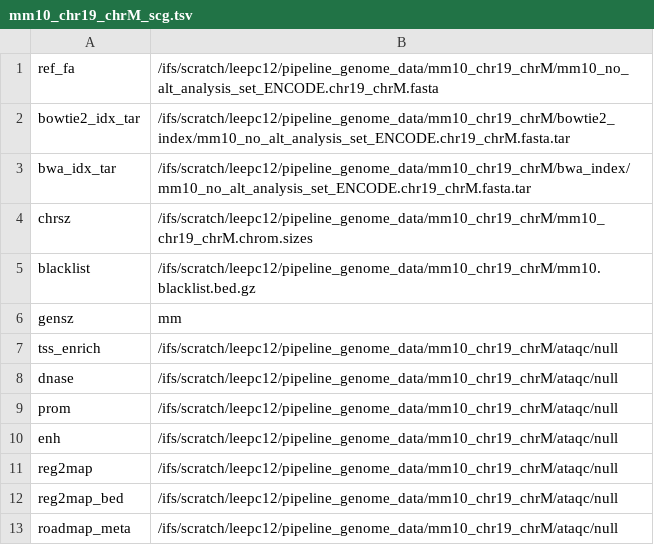
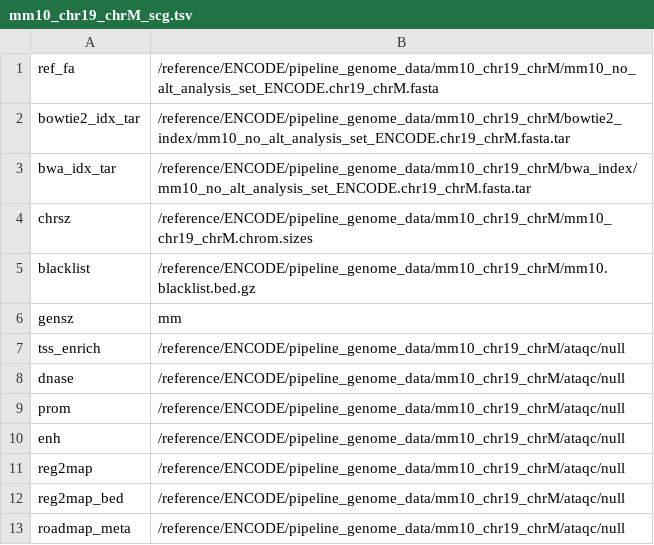
Before and after one commit to ENCODE-DCC/chip-seq-pipeline2, a TSV file: genome/scg/mm10_chr19_chrM_scg.tsv, drawn as a sheet.

```diff
--- a/genome/scg/mm10_chr19_chrM_scg.tsv
+++ b/genome/scg/mm10_chr19_chrM_scg.tsv
@@ -1,13 +1,13 @@
-ref_fa	/ifs/scratch/leepc12/pipeline_genome_data/mm10_chr19_chrM/mm10_no_alt_analysis_set_ENCODE.chr19_chrM.fasta
-bowtie2_idx_tar	/ifs/scratch/leepc12/pipeline_genome_data/mm10_chr19_chrM/bowtie2_index/mm10_no_alt_analysis_set_ENCODE.chr19_chrM.fasta.tar
-bwa_idx_tar	/ifs/scratch/leepc12/pipeline_genome_data/mm10_chr19_chrM/bwa_index/mm10_no_alt_analysis_set_ENCODE.chr19_chrM.fasta.tar
-chrsz	/ifs/scratch/leepc12/pipeline_genome_data/mm10_chr19_chrM/mm10_chr19_chrM.chrom.sizes
-blacklist	/ifs/scratch/leepc12/pipeline_genome_data/mm10_chr19_chrM/mm10.blacklist.bed.gz
+ref_fa	/reference/ENCODE/pipeline_genome_data/mm10_chr19_chrM/mm10_no_alt_analysis_set_ENCODE.chr19_chrM.fasta
+bowtie2_idx_tar	/reference/ENCODE/pipeline_genome_data/mm10_chr19_chrM/bowtie2_index/mm10_no_alt_analysis_set_ENCODE.chr19_chrM.fasta.tar
+bwa_idx_tar	/reference/ENCODE/pipeline_genome_data/mm10_chr19_chrM/bwa_index/mm10_no_alt_analysis_set_ENCODE.chr19_chrM.fasta.tar
+chrsz	/reference/ENCODE/pipeline_genome_data/mm10_chr19_chrM/mm10_chr19_chrM.chrom.sizes
+blacklist	/reference/ENCODE/pipeline_genome_data/mm10_chr19_chrM/mm10.blacklist.bed.gz
 gensz	mm
-tss_enrich	/ifs/scratch/leepc12/pipeline_genome_data/mm10_chr19_chrM/ataqc/null
-dnase	/ifs/scratch/leepc12/pipeline_genome_data/mm10_chr19_chrM/ataqc/null
-prom	/ifs/scratch/leepc12/pipeline_genome_data/mm10_chr19_chrM/ataqc/null
-enh	/ifs/scratch/leepc12/pipeline_genome_data/mm10_chr19_chrM/ataqc/null
-reg2map	/ifs/scratch/leepc12/pipeline_genome_data/mm10_chr19_chrM/ataqc/null
-reg2map_bed	/ifs/scratch/leepc12/pipeline_genome_data/mm10_chr19_chrM/ataqc/null
-roadmap_meta	/ifs/scratch/leepc12/pipeline_genome_data/mm10_chr19_chrM/ataqc/null
+tss_enrich	/reference/ENCODE/pipeline_genome_data/mm10_chr19_chrM/ataqc/null
+dnase	/reference/ENCODE/pipeline_genome_data/mm10_chr19_chrM/ataqc/null
+prom	/reference/ENCODE/pipeline_genome_data/mm10_chr19_chrM/ataqc/null
+enh	/reference/ENCODE/pipeline_genome_data/mm10_chr19_chrM/ataqc/null
+reg2map	/reference/ENCODE/pipeline_genome_data/mm10_chr19_chrM/ataqc/null
+reg2map_bed	/reference/ENCODE/pipeline_genome_data/mm10_chr19_chrM/ataqc/null
+roadmap_meta	/reference/ENCODE/pipeline_genome_data/mm10_chr19_chrM/ataqc/null
```
Also changed, not shown: genome/scg/hg19_scg.tsv, genome/scg/hg38_chr19_chrM_scg.tsv, 3 other files.
